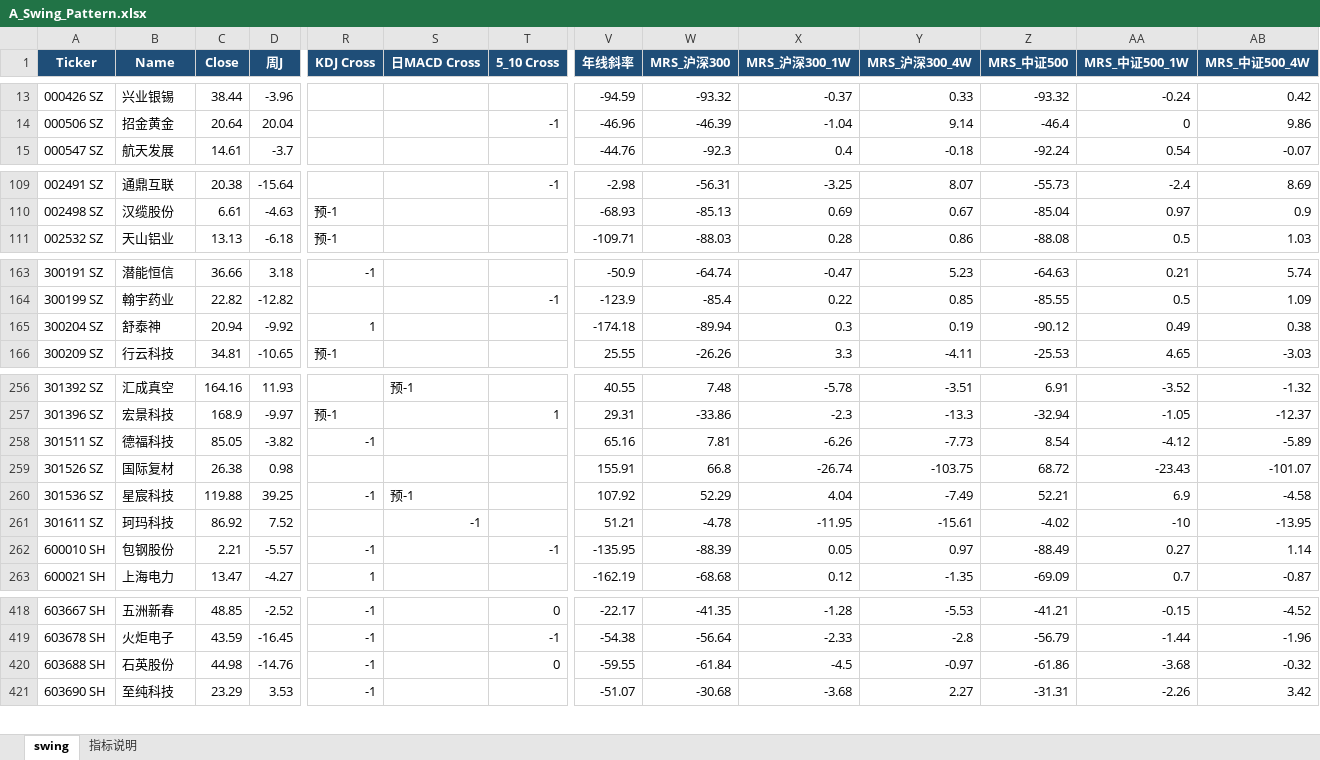
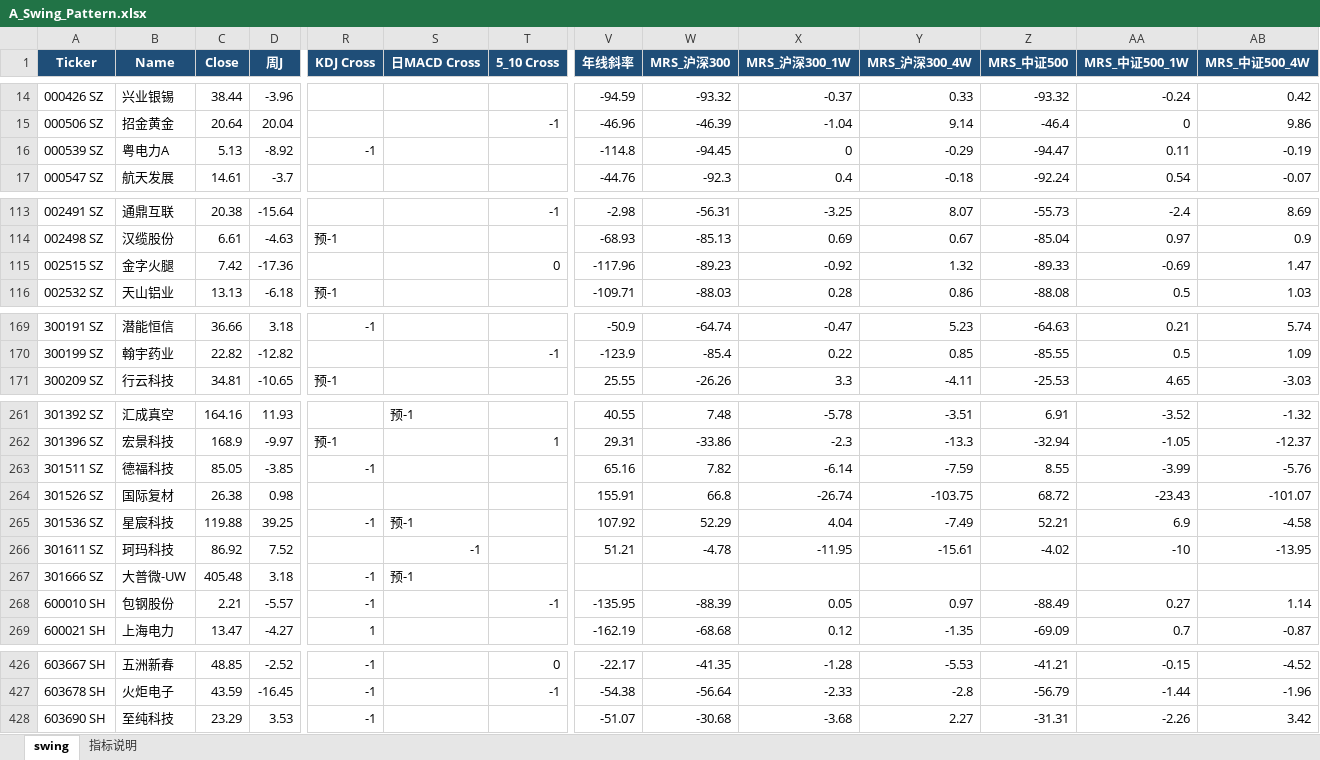
Before and after one commit to jibom/swing-pattern, an Excel workbook: A_Swing_Pattern.xlsx, sheet swing, drawn as a sheet; only a part is shown, gaps mark what is left out; values as stored, in another font and other column widths than the file's, no borders; removed rows and columns are numbered as before the commit, all else as after; rows hold the shown columns only; the diff covers the shown part only; the diff names each change by its address in the sheet, - before the commit and + after, or states it on an @@ line.

```diff
--- a/A_Swing_Pattern.xlsx (sheet swing)
+++ b/A_Swing_Pattern.xlsx (sheet swing)
+row 16: 000539 SZ | 粤电力A | 5.13 | -8.92 | -1 |  |  | -114.8 | -94.45 | 0 | -0.29 | -94.47 | 0.11 | -0.19
+row 115: 002515 SZ | 金字火腿 | 7.42 | -17.36 |  |  | 0 | -117.96 | -89.23 | -0.92 | 1.32 | -89.33 | -0.69 | 1.47
-row 165: 300204 SZ | 舒泰神 | 20.94 | -9.92 | 1 |  |  | -174.18 | -89.94 | 0.3 | 0.19 | -90.12 | 0.49 | 0.38
-D263 (周J): -3.82
+D263 (周J): -3.85
-W263 (MRS_沪深300): 7.81
+W263 (MRS_沪深300): 7.82
-X263 (MRS_沪深300_1W): -6.26
+X263 (MRS_沪深300_1W): -6.14
-Y263 (MRS_沪深300_4W): -7.73
+Y263 (MRS_沪深300_4W): -7.59
-Z263 (MRS_中证500): 8.54
+Z263 (MRS_中证500): 8.55
-AA263 (MRS_中证500_1W): -4.12
+AA263 (MRS_中证500_1W): -3.99
-AB263 (MRS_中证500_4W): -5.89
+AB263 (MRS_中证500_4W): -5.76
+row 267: 301666 SZ | 大普微-UW | 405.48 | 3.18 | -1 | 预-1
-row 420: 603688 SH | 石英股份 | 44.98 | -14.76 | -1 |  | 0 | -59.55 | -61.84 | -4.5 | -0.97 | -61.86 | -3.68 | -0.32
```
Also changed, not shown: 24 added rows and 10 removed rows elsewhere in this sheet, sheet 指标说明, ETF_Swing_Pattern.xlsx, HK_Swing_Pattern.xlsx, 1 other file.
